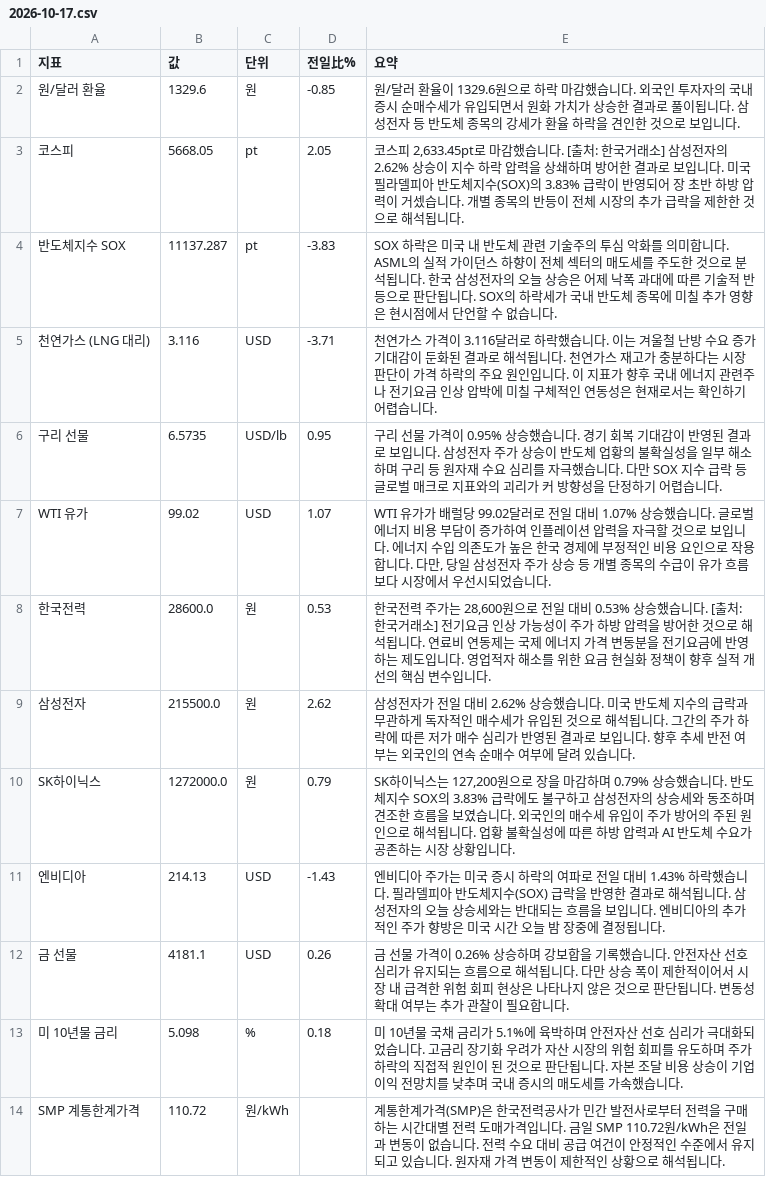
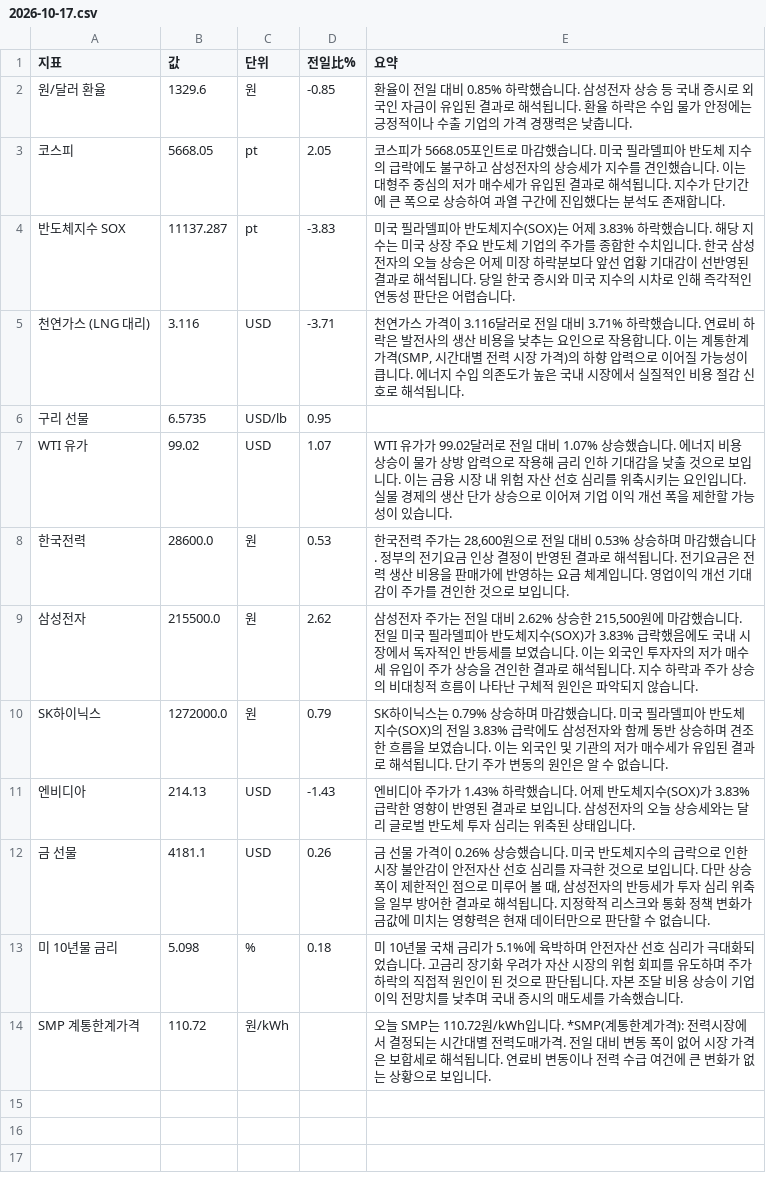
Before and after one commit to baehongcheol21-lab/info-board, a CSV file: exports/2026-10-17.csv, drawn as a sheet.

```diff
--- a/exports/2026-10-17.csv
+++ b/exports/2026-10-17.csv
@@ -1,14 +1,14 @@
 지표,값,단위,전일比%,요약
-원/달러 환율,1329.6,원,-0.85,원/달러 환율이 1329.6원으로 하락 마감했습니다.  외국인 투자자의 국내 증시 순매수세가 유입되면서 원화 가치가 상승한 결과로 풀이됩니다. 삼성전자 등 반도체 종목의 강세가 환율 하락을 견인한 것으로 보입니다.
-코스피,5668.05,pt,2.05,"코스피 2,633.45pt로 마감했습니다. [출처: 한국거래소] 삼성전자의 2.62% 상승이 지수 하락 압력을 상쇄하며 방어한 결과로 보입니다. 미국 필라델피아 반도체지수(SOX)의 3.83% 급락이 반영되어 장 초반 하방 압력이 거셌습니다. 개별 종목의 반등이 전체 시장의 추가 급락을 제한한 것으로 해석됩니다."
-반도체지수 SOX,11137.287,pt,-3.83,SOX 하락은 미국 내 반도체 관련 기술주의 투심 악화를 의미합니다. ASML의 실적 가이던스 하향이 전체 섹터의 매도세를 주도한 것으로 분석됩니다. 한국 삼성전자의 오늘 상승은 어제 낙폭 과대에 따른 기술적 반등으로 판단됩니다. SOX의 하락세가 국내 반도체 종목에 미칠 추가 영향은 현시점에서 단언할 수 없습니다.
-천연가스 (LNG 대리),3.116,USD,-3.71,천연가스 가격이 3.116달러로 하락했습니다. 이는 겨울철 난방 수요 증가 기대감이 둔화된 결과로 해석됩니다. 천연가스 재고가 충분하다는 시장 판단이 가격 하락의 주요 원인입니다. 이 지표가 향후 국내 에너지 관련주나 전기요금 인상 압박에 미칠 구체적인 연동성은 현재로서는 확인하기 어렵습니다.
-구리 선물,6.5735,USD/lb,0.95,구리 선물 가격이 0.95% 상승했습니다. 경기 회복 기대감이 반영된 결과로 보입니다. 삼성전자 주가 상승이 반도체 업황의 불확실성을 일부 해소하며 구리 등 원자재 수요 심리를 자극했습니다. 다만 SOX 지수 급락 등 글로벌 매크로 지표와의 괴리가 커 방향성을 단정하기 어렵습니다.
-WTI 유가,99.02,USD,1.07,"WTI 유가가 배럴당 99.02달러로 전일 대비 1.07% 상승했습니다.  글로벌 에너지 비용 부담이 증가하여 인플레이션 압력을 자극할 것으로 보입니다. 에너지 수입 의존도가 높은 한국 경제에 부정적인 비용 요인으로 작용합니다. 다만, 당일 삼성전자 주가 상승 등 개별 종목의 수급이 유가 흐름보다 시장에서 우선시되었습니다."
-한국전력,28600.0,원,0.53,"한국전력 주가는 28,600원으로 전일 대비 0.53% 상승했습니다. [출처: 한국거래소] 전기요금 인상 가능성이 주가 하방 압력을 방어한 것으로 해석됩니다. 연료비 연동제는 국제 에너지 가격 변동분을 전기요금에 반영하는 제도입니다. 영업적자 해소를 위한 요금 현실화 정책이 향후 실적 개선의 핵심 변수입니다."
-삼성전자,215500.0,원,2.62,삼성전자가 전일 대비 2.62% 상승했습니다. 미국 반도체 지수의 급락과 무관하게 독자적인 매수세가 유입된 것으로 해석됩니다. 그간의 주가 하락에 따른 저가 매수 심리가 반영된 결과로 보입니다. 향후 추세 반전 여부는 외국인의 연속 순매수 여부에 달려 있습니다.
-SK하이닉스,1272000.0,원,0.79,"SK하이닉스는 127,200원으로 장을 마감하며 0.79% 상승했습니다. 반도체지수 SOX의 3.83% 급락에도 불구하고 삼성전자의 상승세와 동조하며 견조한 흐름을 보였습니다. 외국인의 매수세 유입이 주가 방어의 주된 원인으로 해석됩니다. 업황 불확실성에 따른 하방 압력과 AI 반도체 수요가 공존하는 시장 상황입니다."
-엔비디아,214.13,USD,-1.43,엔비디아 주가는 미국 증시 하락의 여파로 전일 대비 1.43% 하락했습니다. 필라델피아 반도체지수(SOX) 급락을 반영한 결과로 해석됩니다. 삼성전자의 오늘 상승세와는 반대되는 흐름을 보입니다. 엔비디아의 추가적인 주가 향방은 미국 시간 오늘 밤 장중에 결정됩니다.
-금 선물,4181.1,USD,0.26,금 선물 가격이 0.26% 상승하며 강보합을 기록했습니다. 안전자산 선호 심리가 유지되는 흐름으로 해석됩니다. 다만 상승 폭이 제한적이어서 시장 내 급격한 위험 회피 현상은 나타나지 않은 것으로 판단됩니다. 변동성 확대 여부는 추가 관찰이 필요합니다.
+원/달러 환율,1329.6,원,-0.85,환율이 전일 대비 0.85% 하락했습니다.  삼성전자 상승 등 국내 증시로 외국인 자금이 유입된 결과로 해석됩니다.  환율 하락은 수입 물가 안정에는 긍정적이나 수출 기업의 가격 경쟁력은 낮춥니다.
+코스피,5668.05,pt,2.05,코스피가 5668.05포인트로 마감했습니다.  미국 필라델피아 반도체 지수의 급락에도 불구하고 삼성전자의 상승세가 지수를 견인했습니다.  이는 대형주 중심의 저가 매수세가 유입된 결과로 해석됩니다.  지수가 단기간에 큰 폭으로 상승하여 과열 구간에 진입했다는 분석도 존재합니다.
+반도체지수 SOX,11137.287,pt,-3.83,미국 필라델피아 반도체지수(SOX)는 어제 3.83% 하락했습니다. 해당 지수는 미국 상장 주요 반도체 기업의 주가를 종합한 수치입니다. 한국 삼성전자의 오늘 상승은 어제 미장 하락분보다 앞선 업황 기대감이 선반영된 결과로 해석됩니다. 당일 한국 증시와 미국 지수의 시차로 인해 즉각적인 연동성 판단은 어렵습니다.
+천연가스 (LNG 대리),3.116,USD,-3.71,"천연가스 가격이 3.116달러로 전일 대비 3.71% 하락했습니다.  연료비 하락은 발전사의 생산 비용을 낮추는 요인으로 작용합니다. 이는 계통한계가격(SMP, 시간대별 전력 시장 가격)의 하향 압력으로 이어질 가능성이 큽니다. 에너지 수입 의존도가 높은 국내 시장에서 실질적인 비용 절감 신호로 해석됩니다."
+구리 선물,6.5735,USD/lb,0.95,
+WTI 유가,99.02,USD,1.07,WTI 유가가 99.02달러로 전일 대비 1.07% 상승했습니다.  에너지 비용 상승이 물가 상방 압력으로 작용해 금리 인하 기대감을 낮출 것으로 보입니다. 이는 금융 시장 내 위험 자산 선호 심리를 위축시키는 요인입니다. 실물 경제의 생산 단가 상승으로 이어져 기업 이익 개선 폭을 제한할 가능성이 있습니다.
+한국전력,28600.0,원,0.53,"한국전력 주가는 28,600원으로 전일 대비 0.53% 상승하며 마감했습니다.  정부의 전기요금 인상 결정이 반영된 결과로 해석됩니다.  전기요금은 전력 생산 비용을 판매가에 반영하는 요금 체계입니다.  영업이익 개선 기대감이 주가를 견인한 것으로 보입니다."
+삼성전자,215500.0,원,2.62,"삼성전자 주가는 전일 대비 2.62% 상승한 215,500원에 마감했습니다.  전일 미국 필라델피아 반도체지수(SOX)가 3.83% 급락했음에도 국내 시장에서 독자적인 반등세를 보였습니다. 이는 외국인 투자자의 저가 매수세 유입이 주가 상승을 견인한 결과로 해석됩니다.  지수 하락과 주가 상승의 비대칭적 흐름이 나타난 구체적 원인은 파악되지 않습니다."
+SK하이닉스,1272000.0,원,0.79,SK하이닉스는 0.79% 상승하며 마감했습니다. 미국 필라델피아 반도체지수(SOX)의 전일 3.83% 급락에도 삼성전자와 함께 동반 상승하며 견조한 흐름을 보였습니다. 이는 외국인 및 기관의 저가 매수세가 유입된 결과로 해석됩니다. 단기 주가 변동의 원인은 알 수 없습니다.
+엔비디아,214.13,USD,-1.43,엔비디아 주가가 1.43% 하락했습니다.  어제 반도체지수(SOX)가 3.83% 급락한 영향이 반영된 결과로 보입니다.  삼성전자의 오늘 상승세와는 달리 글로벌 반도체 투자 심리는 위축된 상태입니다.
+금 선물,4181.1,USD,0.26,"금 선물 가격이 0.26% 상승했습니다.  미국 반도체지수의 급락으로 인한 시장 불안감이 안전자산 선호 심리를 자극한 것으로 보입니다. 다만 상승 폭이 제한적인 점으로 미루어 볼 때, 삼성전자의 반등세가 투자 심리 위축을 일부 방어한 결과로 해석됩니다. 지정학적 리스크와 통화 정책 변화가 금값에 미치는 영향력은 현재 데이터만으로 판단할 수 없습니다."
 미 10년물 금리,5.098,%,0.18,미 10년물 국채 금리가 5.1%에 육박하며 안전자산 선호 심리가 극대화되었습니다.  고금리 장기화 우려가 자산 시장의 위험 회피를 유도하며 주가 하락의 직접적 원인이 된 것으로 판단됩니다. 자본 조달 비용 상승이 기업 이익 전망치를 낮추며 국내 증시의 매도세를 가속했습니다.
-SMP 계통한계가격,110.72,원/kWh,,계통한계가격(SMP)은 한국전력공사가 민간 발전사로부터 전력을 구매하는 시간대별 전력 도매가격입니다.  금일 SMP 110.72원/kWh은 전일과 변동이 없습니다. 전력 수요 대비 공급 여건이 안정적인 수준에서 유지되고 있습니다. 원자재 가격 변동이 제한적인 상황으로 해석됩니다.
+SMP 계통한계가격,110.72,원/kWh,,오늘 SMP는 110.72원/kWh입니다. *SMP(계통한계가격): 전력시장에서 결정되는 시간대별 전력도매가격. 전일 대비 변동 폭이 없어 시장 가격은 보합세로 해석됩니다. 연료비 변동이나 전력 수급 여건에 큰 변화가 없는 상황으로 보입니다.
```
Also changed, not shown: 13 other files.
